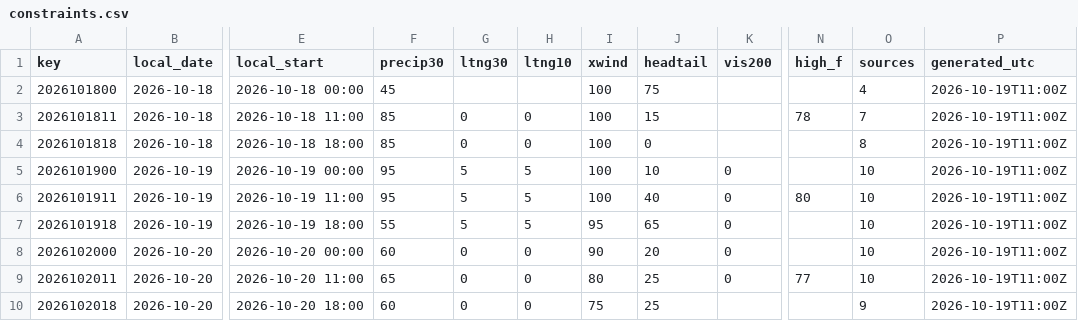
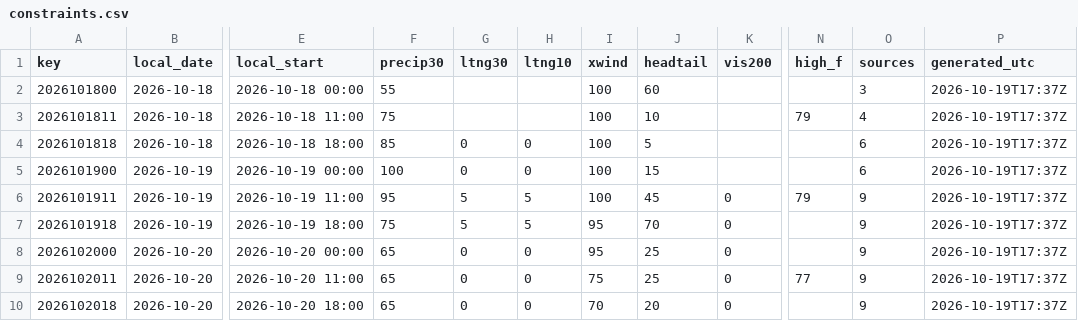
Before and after one commit to cyclonecizek/SLFWeather, a CSV file: docs/data/constraints.csv, drawn as a sheet; only a part is shown, gaps mark what is left out; the diff covers the shown part only; the diff names each change by its address in the sheet, - before the commit and + after, or states it on an @@ line.

```diff
--- a/docs/data/constraints.csv
+++ b/docs/data/constraints.csv
-F2 (precip30): 45
+F2 (precip30): 55
-J2 (headtail): 75
+J2 (headtail): 60
-O2 (sources): 4
+O2 (sources): 3
-P2:P10 (generated_utc): 2026-10-19T11:00Z
+P2:P10 (generated_utc): 2026-10-19T17:37Z
-F3 (precip30): 85
+F3 (precip30): 75
-G3 (ltng30): 0
+G3 (ltng30): (empty)
-H3 (ltng10): 0
+H3 (ltng10): (empty)
-J3 (headtail): 15
+J3 (headtail): 10
-N3 (high_f): 78
+N3 (high_f): 79
-O3 (sources): 7
+O3 (sources): 4
-J4 (headtail): 0
+J4 (headtail): 5
-O4 (sources): 8
+O4 (sources): 6
-F5 (precip30): 95
+F5 (precip30): 100
-G5 (ltng30): 5
+G5 (ltng30): 0
-H5 (ltng10): 5
+H5 (ltng10): 0
-J5 (headtail): 10
+J5 (headtail): 15
-K5 (vis200): 0
+K5 (vis200): (empty)
-O5 (sources): 10
+O5 (sources): 6
-J6 (headtail): 40
+J6 (headtail): 45
-N6 (high_f): 80
+N6 (high_f): 79
-O6:O9 (sources): 10
+O6:O9 (sources): 9
-F7 (precip30): 55
+F7 (precip30): 75
-J7 (headtail): 65
+J7 (headtail): 70
-F8 (precip30): 60
+F8 (precip30): 65
-I8 (xwind): 90
+I8 (xwind): 95
-J8 (headtail): 20
+J8 (headtail): 25
-I9 (xwind): 80
+I9 (xwind): 75
-F10 (precip30): 60
+F10 (precip30): 65
-I10 (xwind): 75
+I10 (xwind): 70
-J10 (headtail): 25
+J10 (headtail): 20
-K10 (vis200): (empty)
+K10 (vis200): 0
```
Also changed, not shown: 101 edited cells elsewhere in this file, docs/data/GFS_upper_air_KTTS.csv, docs/data/KTTS_ENS_wind.csv, 10 other files.
